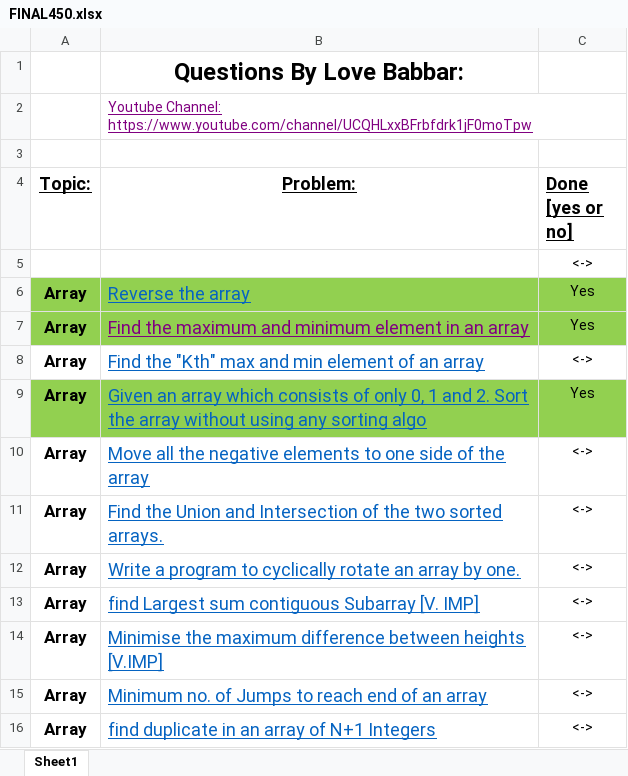
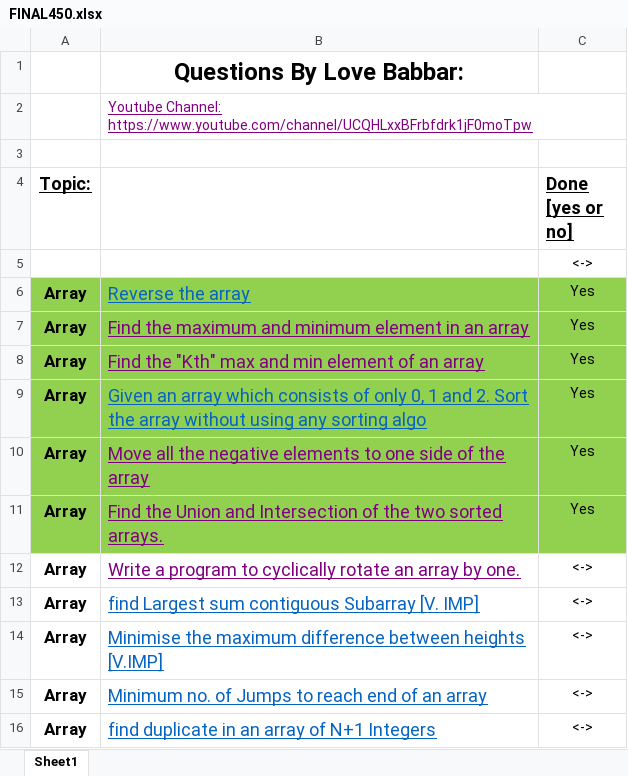
Before and after one commit to anishsingh42/DSA_EveryDay, an Excel workbook: 450_Questions/FINAL450.xlsx, sheet Sheet1, drawn as a sheet; only a part is shown; values as stored, in another font and other column widths than the file's, no borders; the diff names each change by its address in the sheet, - before the commit and + after, or states it on an @@ line.

```diff
--- a/450_Questions/FINAL450.xlsx (sheet Sheet1)
+++ b/450_Questions/FINAL450.xlsx (sheet Sheet1)
-B4: Problem:
+B4: (empty)
-A8:C8 fill: none
+A8:C8 fill: #92D050
-B8 text colour: #0563C1
+B8 text colour: #800080
-C8 (Done [yes or no]): <->
+C8 (Done [yes or no]): Yes
-A10:C11 fill: none
+A10:C11 fill: #92D050
-B10:B12 text colour: #0563C1
+B10:B12 text colour: #800080
-C10:C11 (Done [yes or no]): <->
+C10:C11 (Done [yes or no]): Yes
```
Also changed, not shown: 4 other files.
